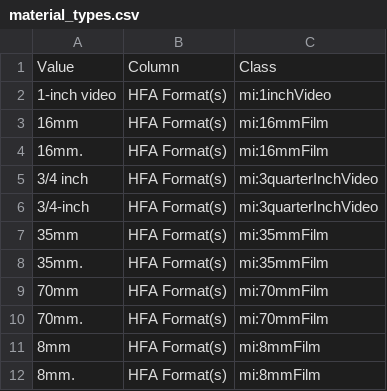
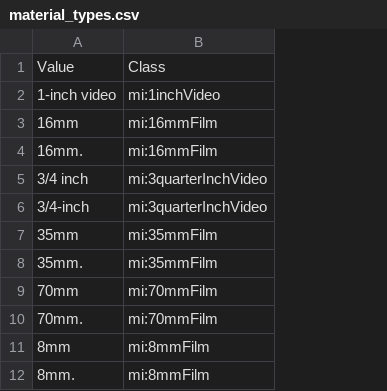
Before and after one commit to HLITS/LD4L_Film_Ontology, a CSV file: concordances/material_types.csv, drawn as a sheet; only a part is shown; the diff names each change by its address in the sheet, - before the commit and + after, or states it on an @@ line.

Commit message:
Update material_types.csv

```diff
--- a/concordances/material_types.csv
+++ b/concordances/material_types.csv
-column B, rows 1-12: Column | HFA Format(s) | HFA Format(s) | HFA Format(s) | HFA Format(s) | HFA Format(s) | HFA Format(s) | HFA Format(s) | HFA Format(s) | HFA Format(s) | HFA Format(s) | HFA Format(s)
```
